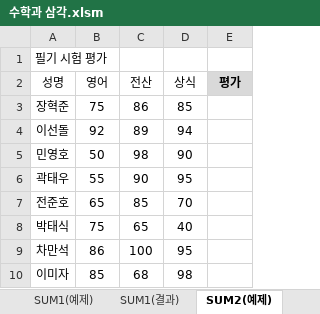
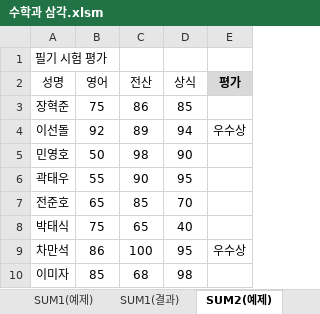
Before and after one commit to jx007s/AGI_EXCEL_2026_10, an Excel workbook: 자주출제되는_함수사전/수학과 삼각.xlsm, sheet SUM2(예제), drawn as a sheet; values as stored, in another font and other column widths than the file's, no borders; the diff names each change by its address in the sheet, - before the commit and + after, or states it on an @@ line.

```diff
--- a/자주출제되는_함수사전/수학과 삼각.xlsm (sheet SUM2(예제))
+++ b/자주출제되는_함수사전/수학과 삼각.xlsm (sheet SUM2(예제))
-E4 (평가): (empty)
+E4 (평가): 우수상
-E9 (평가): (empty)
+E9 (평가): 우수상
```
Also changed, not shown: sheet MOD3(예제), sheet INT2(예제), sheet SUMIF3(예제), sheet SUMIF1(예제), sheet ABS1(예제), formulas that keep their value, 자주출제되는_함수사전/통계.xlsm, 1 other file.
